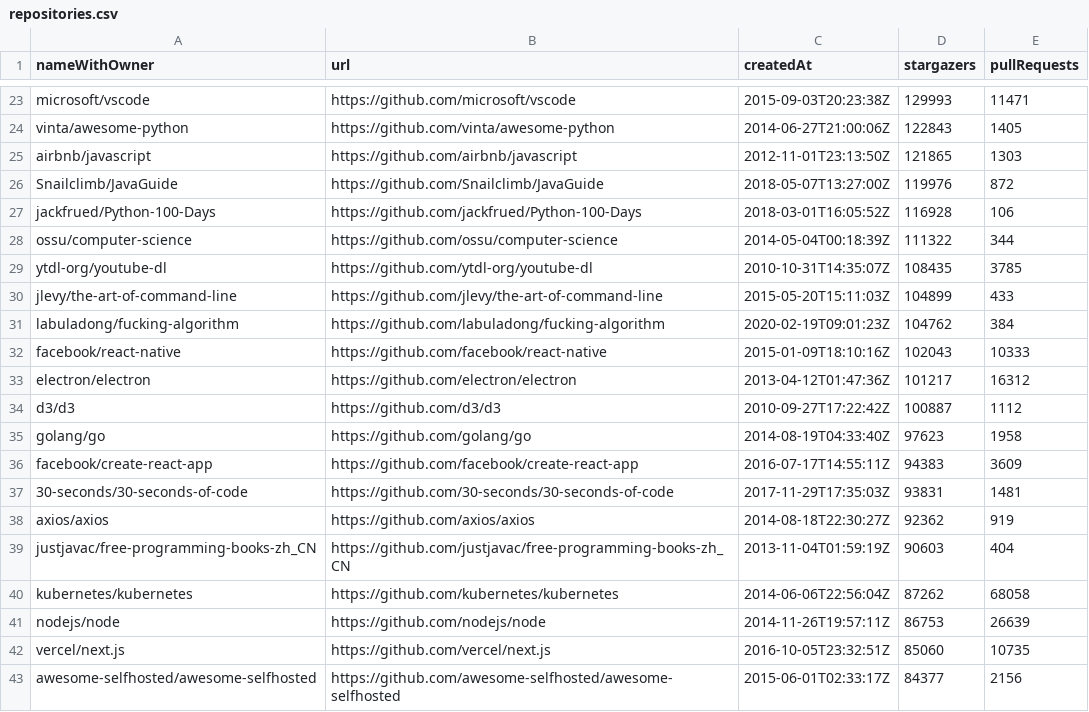
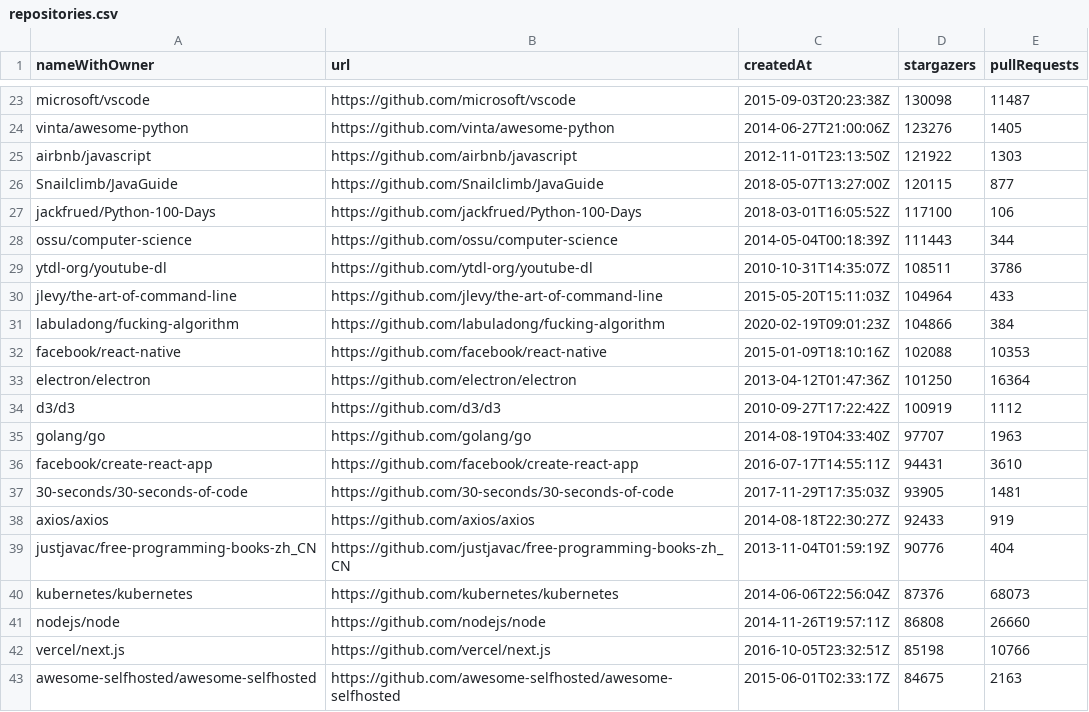
Before and after one commit to octaviolage/ES_lab_VI_03, a CSV file: out/repositories.csv, drawn as a sheet; only a part is shown, gaps mark what is left out; the diff covers the shown part only; the diff names each change by its address in the sheet, - before the commit and + after, or states it on an @@ line.

```diff
--- a/out/repositories.csv
+++ b/out/repositories.csv
-D23 (stargazers): 129993
+D23 (stargazers): 130098
-E23 (pullRequests): 11471
+E23 (pullRequests): 11487
-D24 (stargazers): 122843
+D24 (stargazers): 123276
-D25 (stargazers): 121865
+D25 (stargazers): 121922
-D26 (stargazers): 119976
+D26 (stargazers): 120115
-E26 (pullRequests): 872
+E26 (pullRequests): 877
-D27 (stargazers): 116928
+D27 (stargazers): 117100
-D28 (stargazers): 111322
+D28 (stargazers): 111443
-D29 (stargazers): 108435
+D29 (stargazers): 108511
-E29 (pullRequests): 3785
+E29 (pullRequests): 3786
-D30 (stargazers): 104899
+D30 (stargazers): 104964
-D31 (stargazers): 104762
+D31 (stargazers): 104866
-D32 (stargazers): 102043
+D32 (stargazers): 102088
-E32 (pullRequests): 10333
+E32 (pullRequests): 10353
-D33 (stargazers): 101217
+D33 (stargazers): 101250
-E33 (pullRequests): 16312
+E33 (pullRequests): 16364
-D34 (stargazers): 100887
+D34 (stargazers): 100919
-D35 (stargazers): 97623
+D35 (stargazers): 97707
-E35 (pullRequests): 1958
+E35 (pullRequests): 1963
-D36 (stargazers): 94383
+D36 (stargazers): 94431
-E36 (pullRequests): 3609
+E36 (pullRequests): 3610
-D37 (stargazers): 93831
+D37 (stargazers): 93905
-D38 (stargazers): 92362
+D38 (stargazers): 92433
-D39 (stargazers): 90603
+D39 (stargazers): 90776
-D40 (stargazers): 87262
+D40 (stargazers): 87376
-E40 (pullRequests): 68058
+E40 (pullRequests): 68073
-D41 (stargazers): 86753
+D41 (stargazers): 86808
-E41 (pullRequests): 26639
+E41 (pullRequests): 26660
-D42 (stargazers): 85060
+D42 (stargazers): 85198
-E42 (pullRequests): 10735
+E42 (pullRequests): 10766
-D43 (stargazers): 84377
+D43 (stargazers): 84675
-E43 (pullRequests): 2156
+E43 (pullRequests): 2163
```
Also changed, not shown: 2 added rows, 2 removed rows and 121 edited cells elsewhere in this file, 6 other files.
